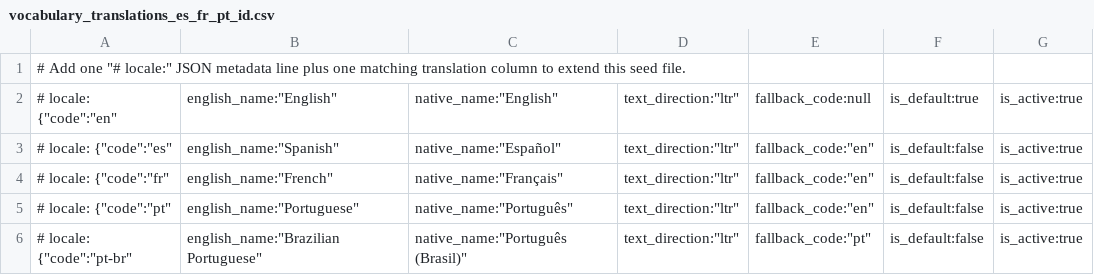
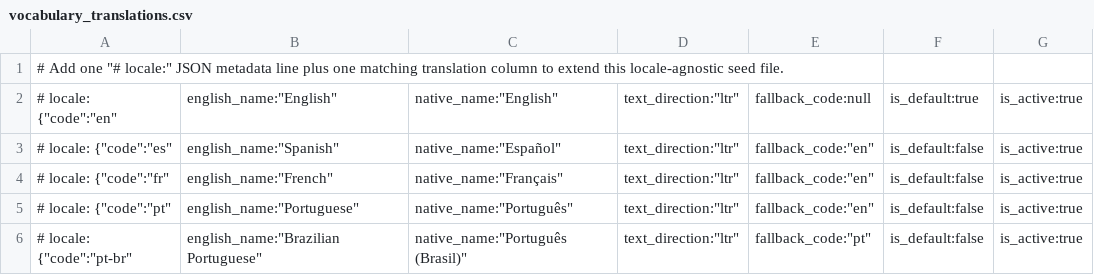
Before and after one commit to SkyTruth/cerulean-cloud, a CSV file: docs/vocabulary_translations.csv (was docs/vocabulary_translations_es_fr_pt_id.csv), drawn as a sheet; only a part is shown; the diff names each change by its address in the sheet, - before the commit and + after, or states it on an @@ line.

```diff
--- a/docs/vocabulary_translations_es_fr_pt_id.csv
+++ b/docs/vocabulary_translations.csv
-A1: …extend this seed file.
+A1: …extend this locale-agnostic seed file.
```
Also changed, not shown: 15 other files.
